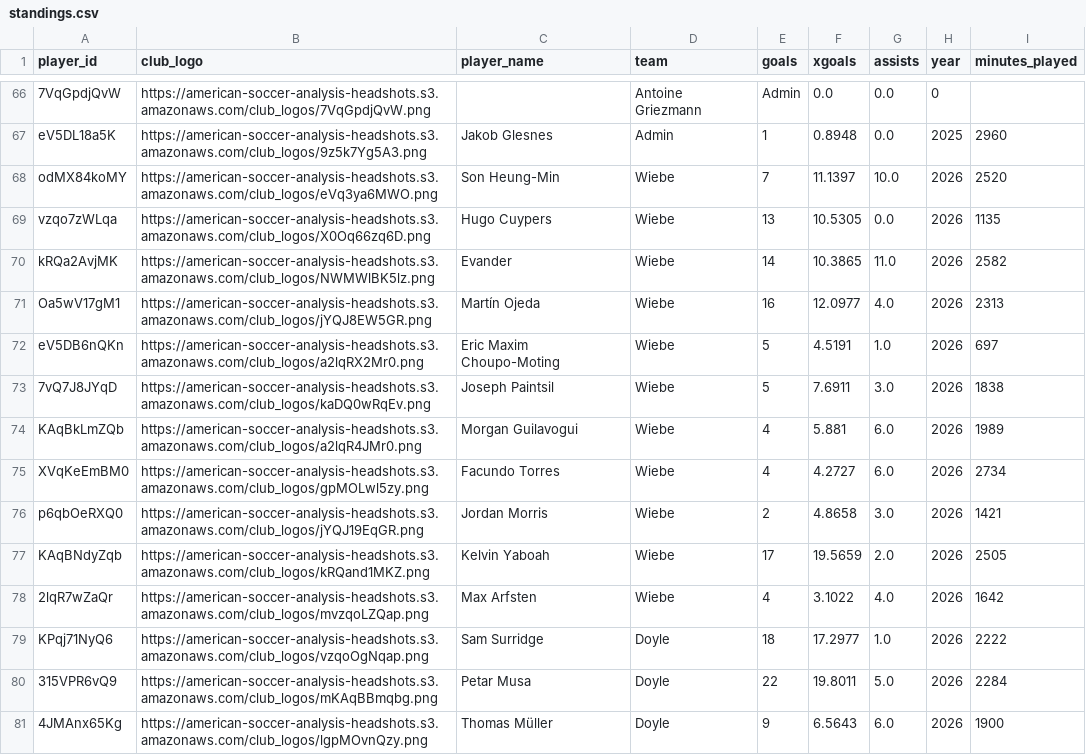
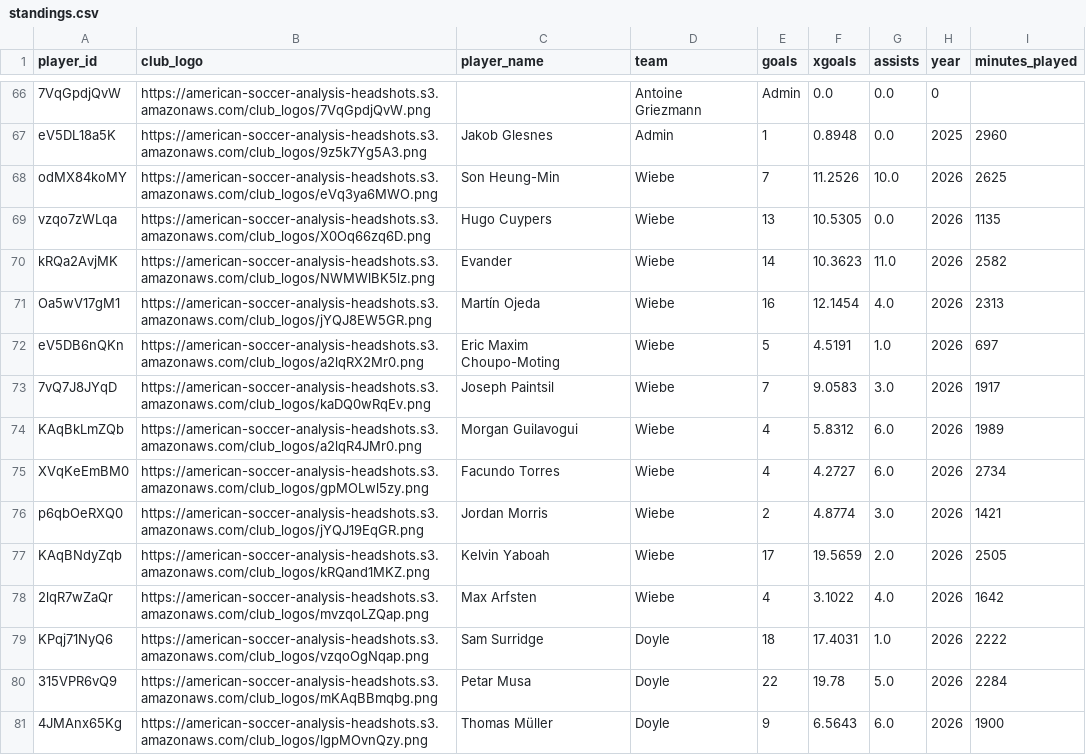
Before and after one commit to bgrnwd/soccerwise, a CSV file: src/standings.csv, drawn as a sheet; only a part is shown, gaps mark what is left out; the diff covers the shown part only; the diff names each change by its address in the sheet, - before the commit and + after, or states it on an @@ line.

```diff
--- a/src/standings.csv
+++ b/src/standings.csv
-F68 (xgoals): 11.1397
+F68 (xgoals): 11.2526
-I68 (minutes_played): 2520
+I68 (minutes_played): 2625
-F70 (xgoals): 10.3865
+F70 (xgoals): 10.3623
-F71 (xgoals): 12.0977
+F71 (xgoals): 12.1454
-E73 (goals): 5
+E73 (goals): 7
-F73 (xgoals): 7.6911
+F73 (xgoals): 9.0583
-I73 (minutes_played): 1838
+I73 (minutes_played): 1917
-F74 (xgoals): 5.881
+F74 (xgoals): 5.8312
-F76 (xgoals): 4.8658
+F76 (xgoals): 4.8774
-F79 (xgoals): 17.2977
+F79 (xgoals): 17.4031
-F80 (xgoals): 19.8011
+F80 (xgoals): 19.78
```
Also changed, not shown: 25 edited cells elsewhere in this file, src/over_under.csv, 2 other files.
